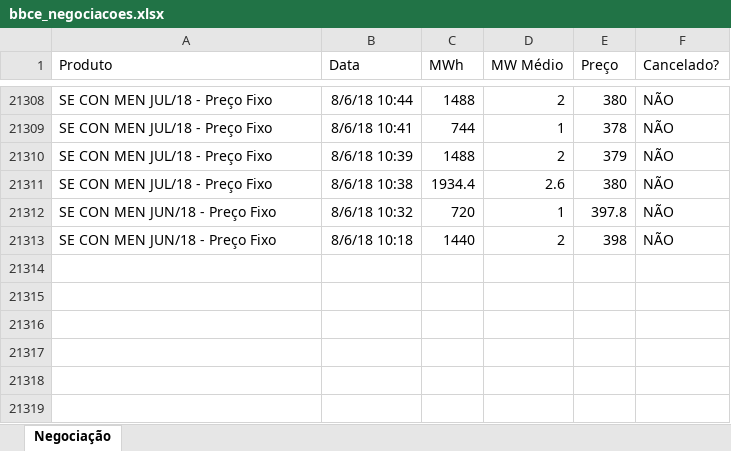
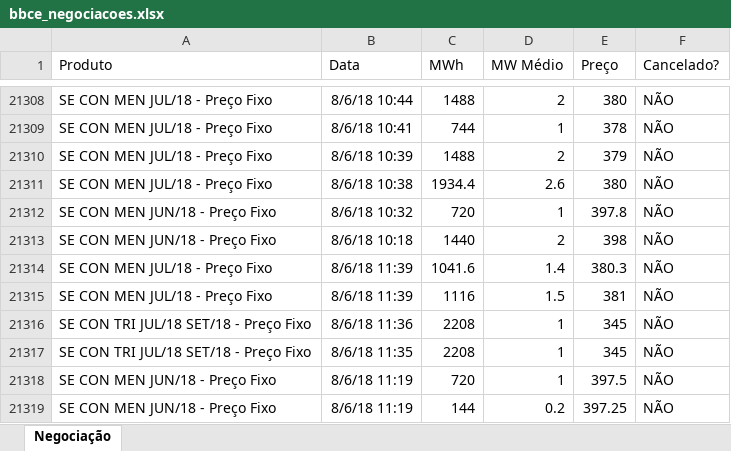
Before and after one commit to enexenergia/bbce_enex, an Excel workbook: bbce_negociacoes.xlsx, sheet Negociação, drawn as a sheet; only a part is shown, gaps mark what is left out; values as stored, in another font and other column widths than the file's, no borders; the diff names each change by its address in the sheet, - before the commit and + after, or states it on an @@ line.

Commit message:
Add files via upload

```diff
--- a/bbce_negociacoes.xlsx (sheet Negociação)
+++ b/bbce_negociacoes.xlsx (sheet Negociação)
+row 21314: SE CON MEN JUL/18 - Preço Fixo | 8/6/18 11:39 | 1041.6 | 1.4 | 380.3 | NÃO
+row 21315: SE CON MEN JUL/18 - Preço Fixo | 8/6/18 11:39 | 1116 | 1.5 | 381 | NÃO
+row 21316: SE CON TRI JUL/18 SET/18 - Preço Fixo | 8/6/18 11:36 | 2208 | 1 | 345 | NÃO
+row 21317: SE CON TRI JUL/18 SET/18 - Preço Fixo | 8/6/18 11:35 | 2208 | 1 | 345 | NÃO
+row 21318: SE CON MEN JUN/18 - Preço Fixo | 8/6/18 11:19 | 720 | 1 | 397.5 | NÃO
+row 21319: SE CON MEN JUN/18 - Preço Fixo | 8/6/18 11:19 | 144 | 0.2 | 397.25 | NÃO
```
